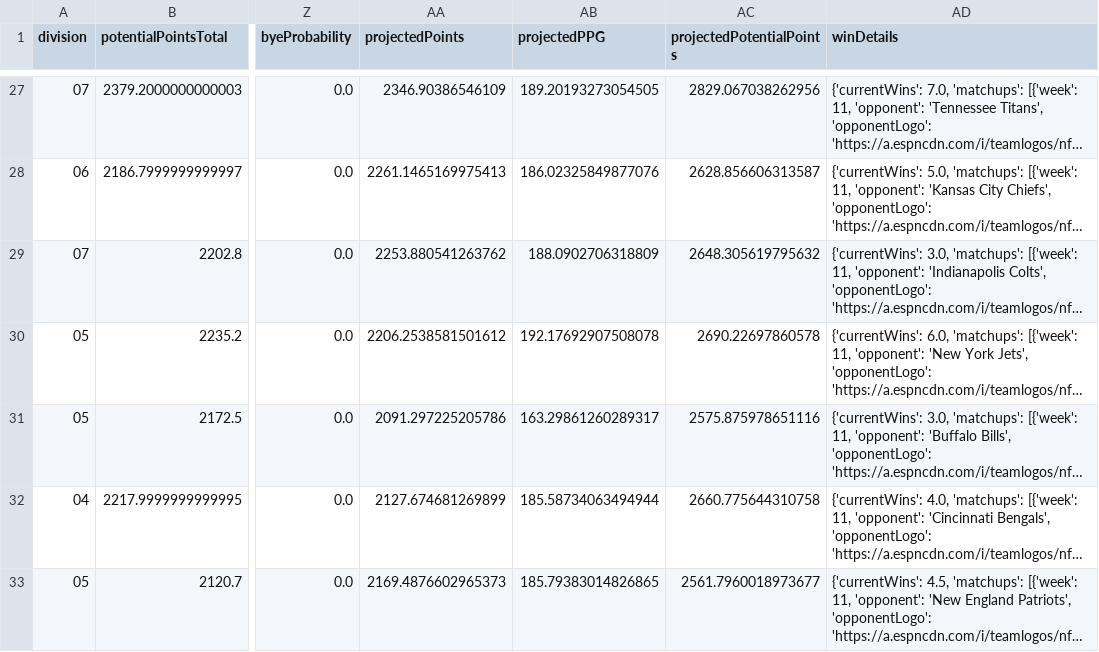
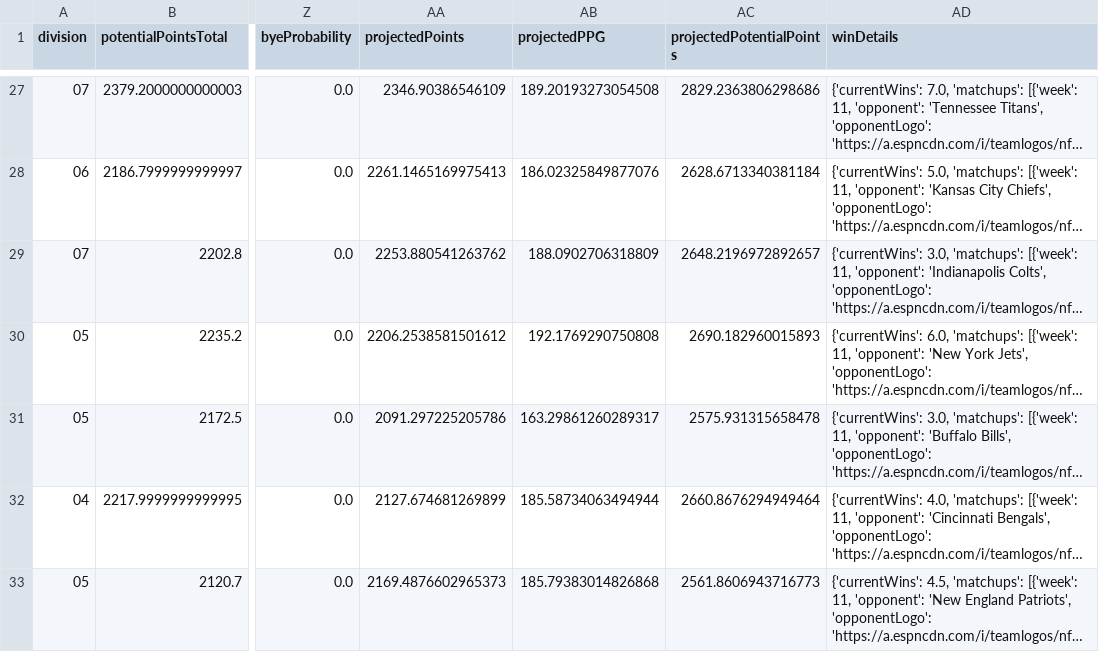
Before and after one commit to TheMathNinja/FAFL-GM-Dashboard, a CSV file: docs/playoff-picture/week-11.csv, drawn as a sheet; only a part is shown, gaps mark what is left out; long unchanged cells end in …; the diff covers the shown part only; the diff names each change by its address in the sheet, - before the commit and + after, or states it on an @@ line.

```diff
--- a/docs/playoff-picture/week-11.csv
+++ b/docs/playoff-picture/week-11.csv
-AB27 (projectedPPG): 189.20193273054505
+AB27 (projectedPPG): 189.20193273054508
-AC27 (projectedPotentialPoints): 2829.067038262956
+AC27 (projectedPotentialPoints): 2829.2363806298686
-AC28 (projectedPotentialPoints): 2628.856606313587
+AC28 (projectedPotentialPoints): 2628.6713340381184
-AC29 (projectedPotentialPoints): 2648.305619795632
+AC29 (projectedPotentialPoints): 2648.2196972892657
-AB30 (projectedPPG): 192.17692907508078
+AB30 (projectedPPG): 192.1769290750808
-AC30 (projectedPotentialPoints): 2690.22697860578
+AC30 (projectedPotentialPoints): 2690.182960015893
-AC31 (projectedPotentialPoints): 2575.875978651116
+AC31 (projectedPotentialPoints): 2575.931315658478
-AC32 (projectedPotentialPoints): 2660.775644310758
+AC32 (projectedPotentialPoints): 2660.8676294949464
-AB33 (projectedPPG): 185.79383014826865
+AB33 (projectedPPG): 185.79383014826868
-AC33 (projectedPotentialPoints): 2561.7960018973677
+AC33 (projectedPotentialPoints): 2561.8606943716773
```
Also changed, not shown: 31 edited cells elsewhere in this file, docs/playoff-picture/week-02.csv, docs/playoff-picture/week-03.csv, 46 other files.
